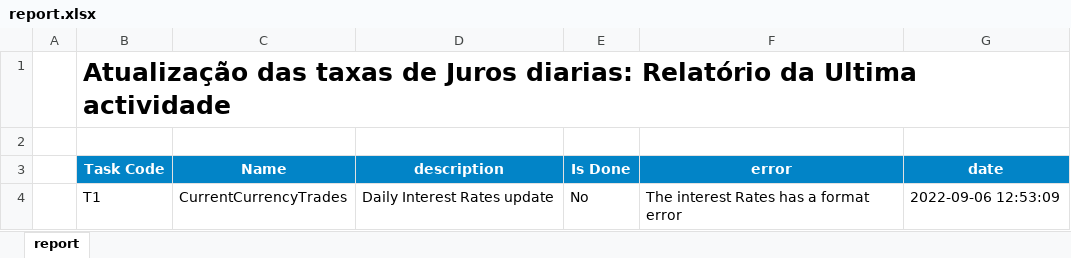
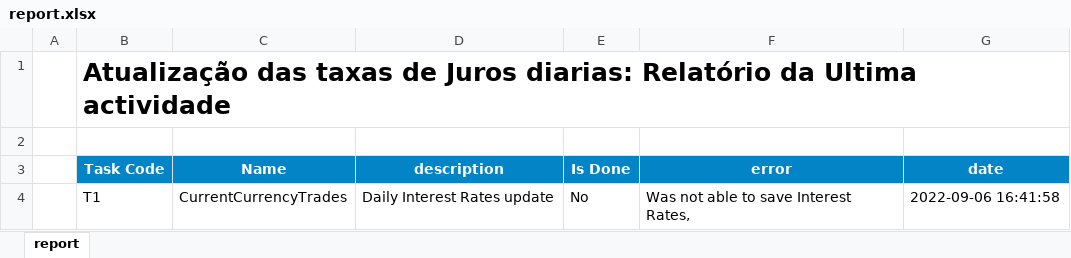
Before and after one commit to cym3/economist-update, an Excel workbook: src/interestRates/assets/report.xlsx, sheet report, drawn as a sheet; values as stored, in another font and other column widths than the file's, no borders; conditional formats not drawn; the diff names each change by its address in the sheet, - before the commit and + after, or states it on an @@ line.

Commit message:
FEATURE: Interest Rates Loop

```diff
--- a/src/interestRates/assets/report.xlsx (sheet report)
+++ b/src/interestRates/assets/report.xlsx (sheet report)
-F4 (error): The interest Rates has a format error
+F4 (error): Was not able to save Interest Rates,
-G4 (date): 2022-09-06 12:53:09
+G4 (date): 2022-09-06 16:41:58
```
Also changed, not shown: 3 other files.
